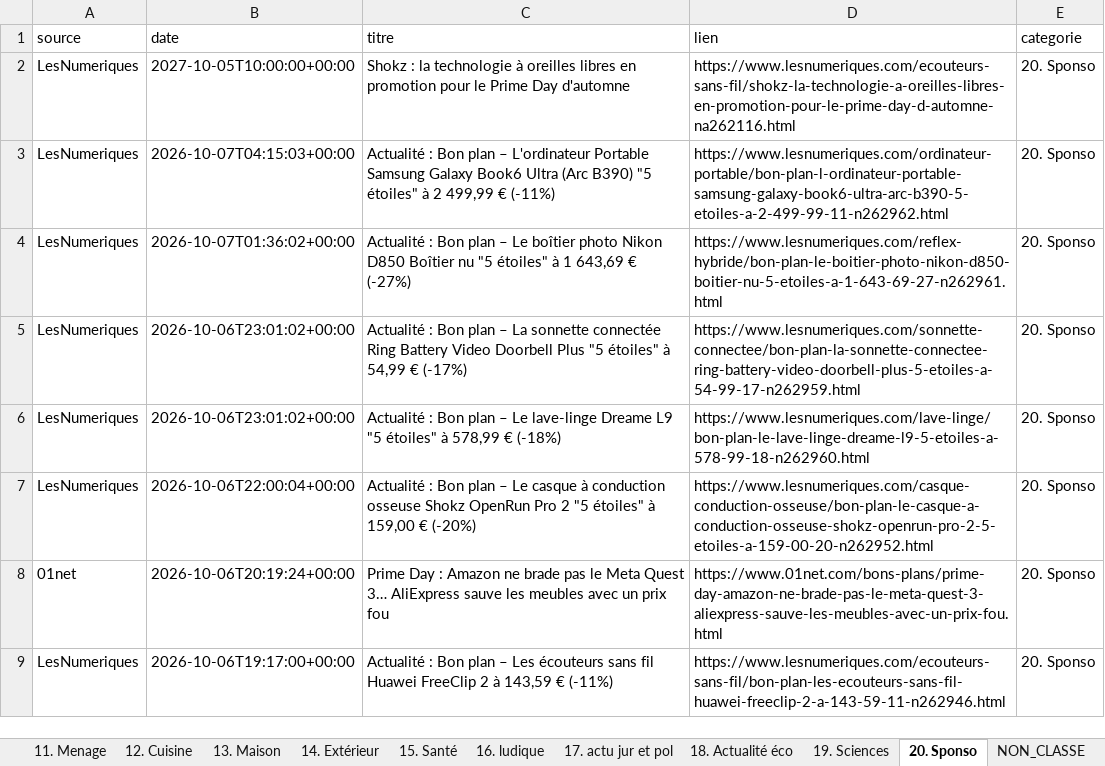
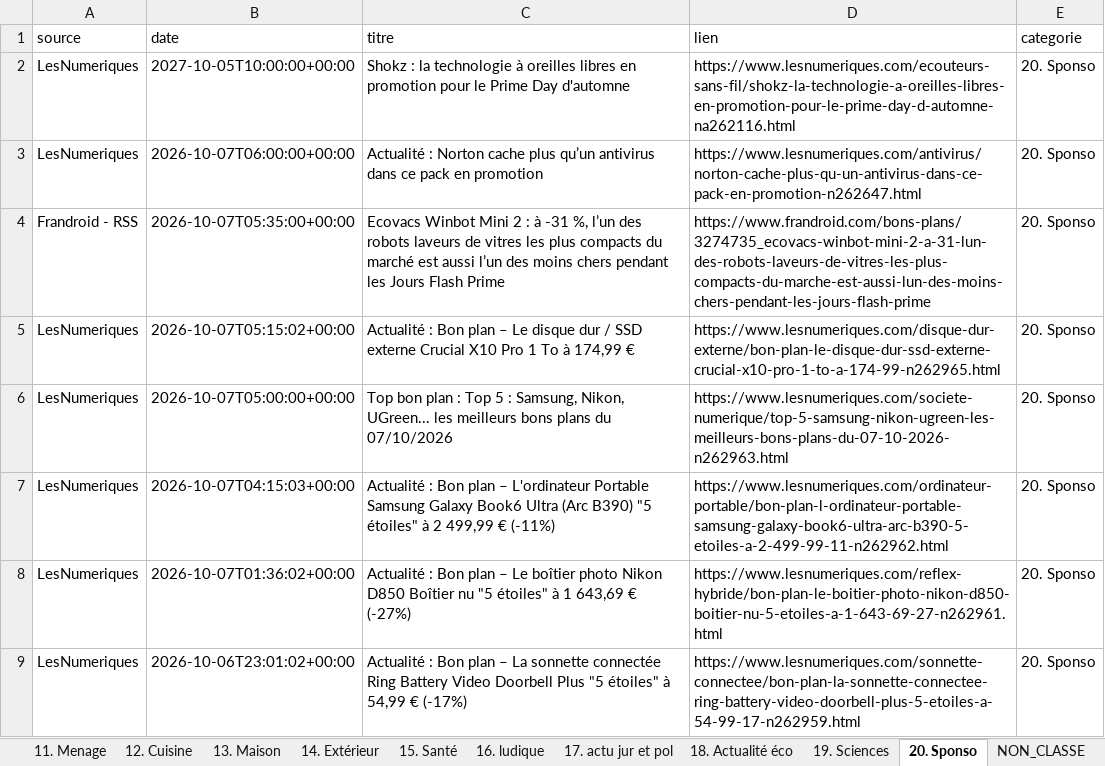
Before and after one commit to djhadef-star/rss-categories, an Excel workbook: output/rss_history_2.xlsx, sheet 20. Sponso, drawn as a sheet; only a part is shown; the shorter side is filled out with more unchanged rows; values as stored, in another font and other column widths than the file's, no borders; the diff names each change by its address in the sheet, - before the commit and + after, or states it on an @@ line.

```diff
--- a/output/rss_history_2.xlsx (sheet 20. Sponso)
+++ b/output/rss_history_2.xlsx (sheet 20. Sponso)
+row 3: LesNumeriques | 2026-10-07T06:00:00+00:00 | Actualité : Norton cache plus qu’un antivirus dans ce pack en promotion | https://www.lesnumeriques.com/antivirus/norton-cache-plus-qu-un-antivirus-dans-ce-pack-en-promotion-n262647.html | 20. Sponso
+row 4: Frandroid - RSS | 2026-10-07T05:35:00+00:00 | Ecovacs Winbot Mini 2 : à -31 %, l’un des robots laveurs de vitres les plus compacts du marché est aussi l’un des moins chers pendant les Jours Flash Prime | https://www.frandroid.com/bons-plans/3274735_ecovacs-winbot-mini-2-a-31-lun-des-robots-laveurs-de-vitres-les-plus-compacts-du-marche-est-aussi-lun-des-moins-chers-pendant-les-jours-flash-prime | 20. Sponso
+row 5: LesNumeriques | 2026-10-07T05:15:02+00:00 | Actualité : Bon plan – Le disque dur / SSD externe Crucial X10 Pro 1 To à 174,99 € | https://www.lesnumeriques.com/disque-dur-externe/bon-plan-le-disque-dur-ssd-externe-crucial-x10-pro-1-to-a-174-99-n262965.html | 20. Sponso
+row 6: LesNumeriques | 2026-10-07T05:00:00+00:00 | Top bon plan : Top 5 : Samsung, Nikon, UGreen... les meilleurs bons plans du 07/10/2026 | https://www.lesnumeriques.com/societe-numerique/top-5-samsung-nikon-ugreen-les-meilleurs-bons-plans-du-07-10-2026-n262963.html | 20. Sponso
```
Also changed, not shown: sheet Tous_les_articles, sheet NON_CLASSE, sheet 16. ludique, sheet 17. actu jur et pol, sheet 15. Santé, sheet 5. Logiciels _ OS, 5 more sheets, output/rss_history.xlsx, 2 other files.
